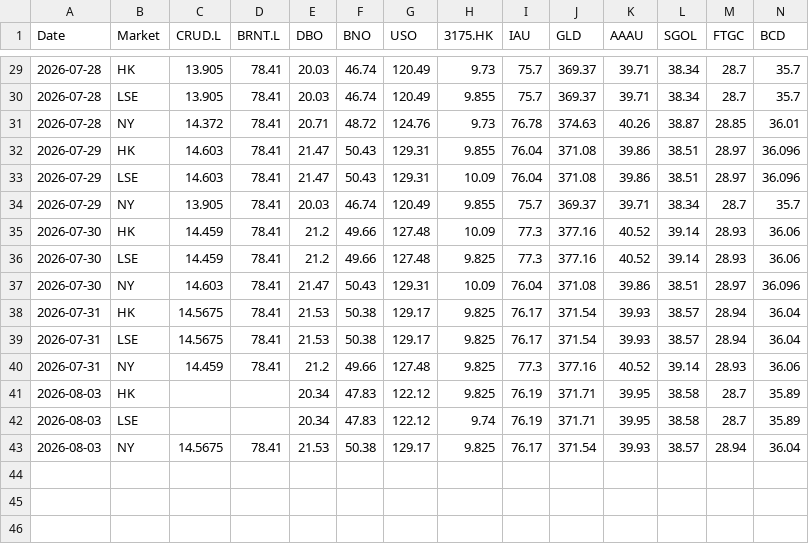
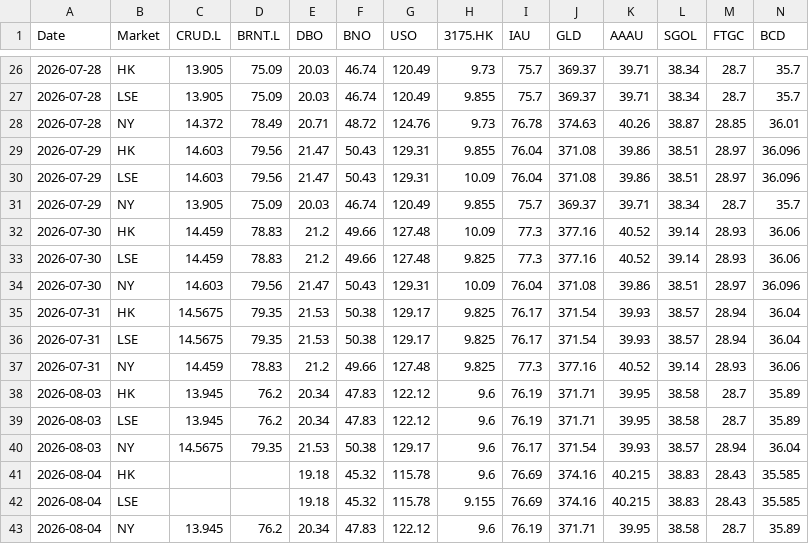
Before and after one commit to shichengchengya-web/iopv, a CSV file: output/qdii_daily_latest.csv, drawn as a sheet; only a part is shown, gaps mark what is left out; addresses are those after the commit; rows hold the shown columns only; the diff covers the shown part only; the diff names each change by its address in the sheet, - before the commit and + after, or states it on an @@ line.

```diff
--- a/output/qdii_daily_latest.csv
+++ b/output/qdii_daily_latest.csv
-D26:D27 (BRNT.L): 78.41
+D26:D27 (BRNT.L): 75.09
-D28 (BRNT.L): 78.41
+D28 (BRNT.L): 78.49
-D29:D30 (BRNT.L): 78.41
+D29:D30 (BRNT.L): 79.56
-D31 (BRNT.L): 78.41
+D31 (BRNT.L): 75.09
-D32:D33 (BRNT.L): 78.41
+D32:D33 (BRNT.L): 78.83
-D34 (BRNT.L): 78.41
+D34 (BRNT.L): 79.56
-D35:D36 (BRNT.L): 78.41
+D35:D36 (BRNT.L): 79.35
-D37 (BRNT.L): 78.41
+D37 (BRNT.L): 78.83
-C38:C39 (CRUD.L): (empty)
+C38:C39 (CRUD.L): 13.945
-D38:D39 (BRNT.L): (empty)
+D38:D39 (BRNT.L): 76.2
-H38 (3175.HK): 9.825
+H38 (3175.HK): 9.6
-H39 (3175.HK): 9.74
+H39 (3175.HK): 9.6
-D40 (BRNT.L): 78.41
+D40 (BRNT.L): 79.35
-H40 (3175.HK): 9.825
+H40 (3175.HK): 9.6
+row 41: 2026-08-04 | HK |  |  | 19.18 | 45.32 | 115.78 | 9.6 | 76.69 | 374.16 | 40.215 | 38.83 | 28.43 | 35.585
+row 42: 2026-08-04 | LSE |  |  | 19.18 | 45.32 | 115.78 | 9.155 | 76.69 | 374.16 | 40.215 | 38.83 | 28.43 | 35.585
+row 43: 2026-08-04 | NY | 13.945 | 76.2 | 20.34 | 47.83 | 122.12 | 9.6 | 76.19 | 371.71 | 39.95 | 38.58 | 28.7 | 35.89
```
Also changed, not shown: 1 added row, 4 removed rows and 17 edited cells elsewhere in this file.
